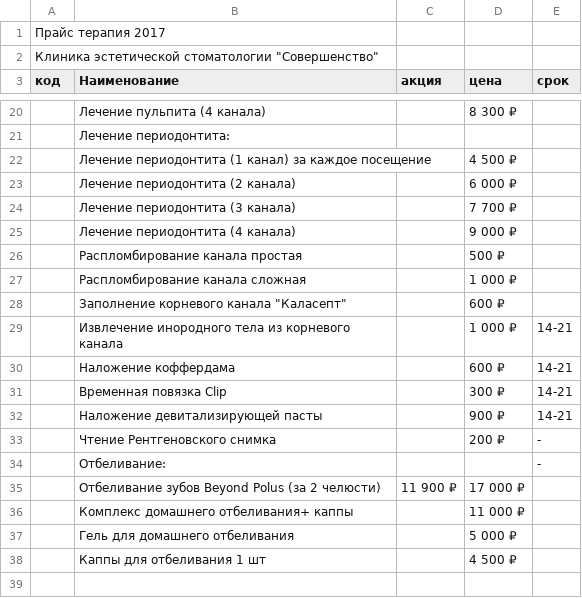
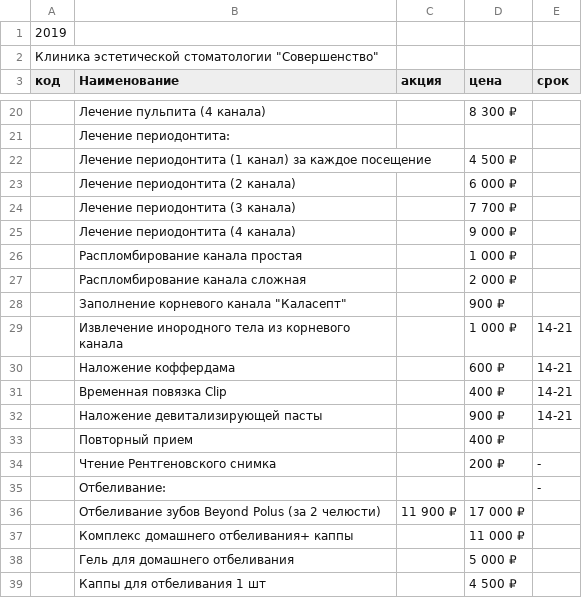
Before and after one commit to dbarabanov/pitersmile, a CSV file: hugo/therapy.csv, drawn as a sheet; only a part is shown, gaps mark what is left out; the diff covers the shown part only.

```diff
--- a/hugo/therapy.csv
+++ b/hugo/therapy.csv
@@ -1,2 +1,2 @@
-Прайс терапия 2017,,,,
+2019,,,,
 "Клиника эстетической стоматологии ""Совершенство""",,,,
@@ -25,9 +25,10 @@
 ,Лечение периодонтита (4 канала),,9 000 ₽,
-,Распломбирование канала простая,,500 ₽,
-,Распломбирование канала сложная,,1 000 ₽,
-,"Заполнение корневого канала ""Каласепт""",,600 ₽,
+,Распломбирование канала простая,,1 000 ₽,
+,Распломбирование канала сложная,,2 000 ₽,
+,"Заполнение корневого канала ""Каласепт""",,900 ₽,
 ,Извлечение инородного тела из корневого канала,,1 000 ₽,14-21
 ,Наложение коффердама,,600 ₽,14-21
-,Временная повязка Clip,,300 ₽,14-21
+,Временная повязка Clip,,400 ₽,14-21
 ,Наложение девитализирующей пасты,,900 ₽,14-21
+,Повторный прием,,400 ₽,
 ,Чтение Рентгеновского снимка,,200 ₽,-
```
Also changed, not shown: 7 edited cells elsewhere in this file, 7 other files.
